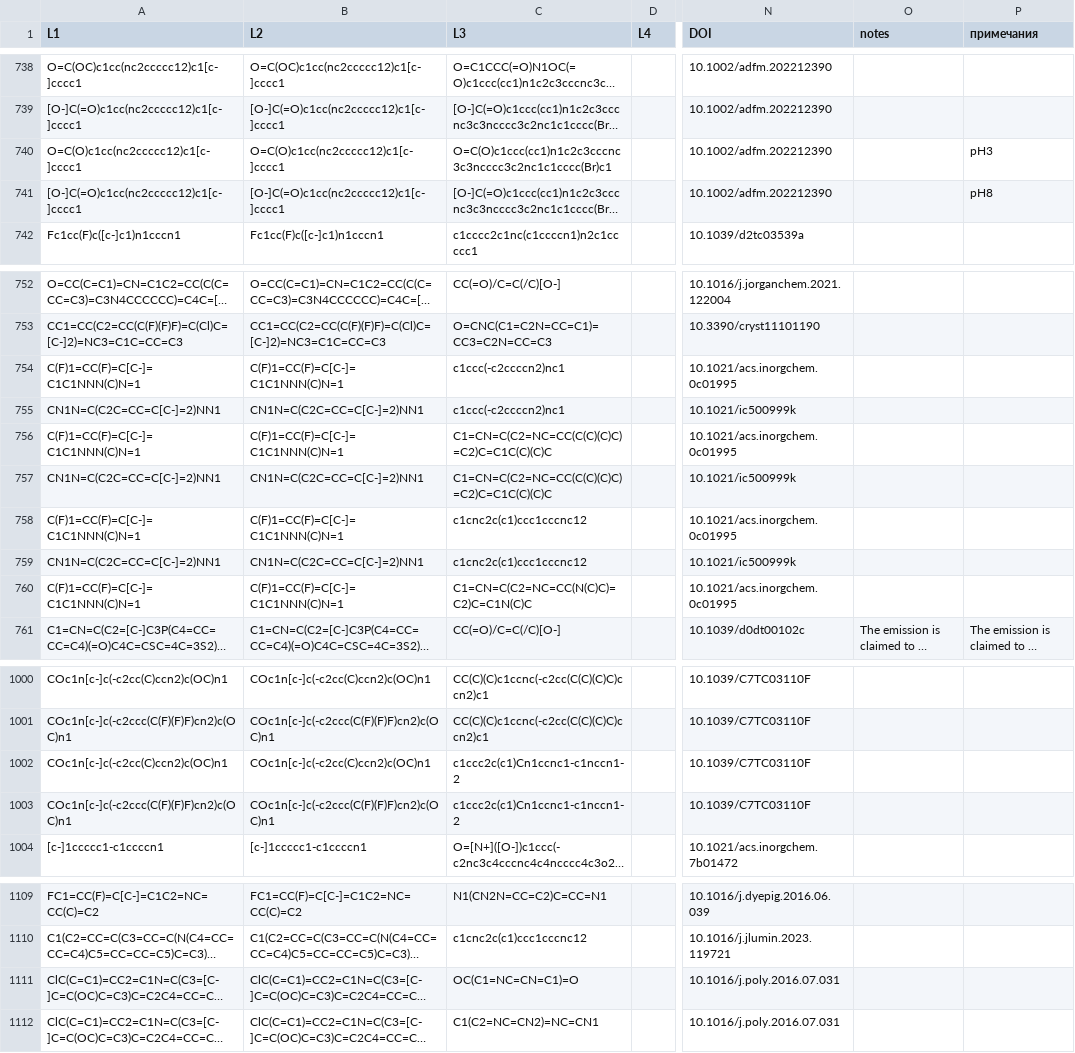
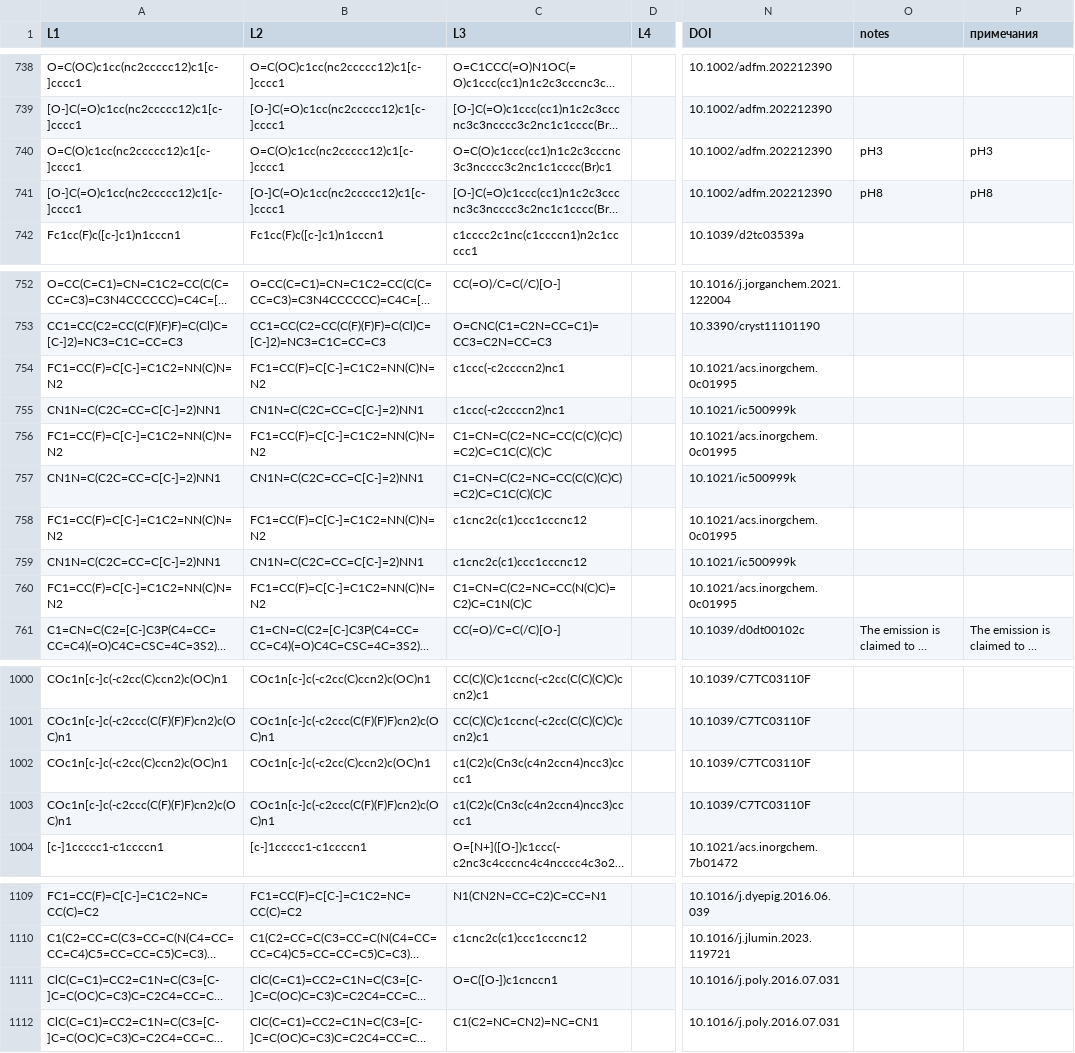
Before and after one commit to levakrasnovs/IrLumDB, a CSV file: BigIrDB_v17.csv (was BigIrDB_v15.csv), drawn as a sheet; only a part is shown, gaps mark what is left out; long unchanged cells end in …; the diff names each change by its address in the sheet, - before the commit and + after, or states it on an @@ line.

Commit message:
add new dataset

```diff
--- a/BigIrDB_v15.csv
+++ b/BigIrDB_v17.csv
-O740 (notes): (empty)
+O740 (notes): pH3
-O741 (notes): (empty)
+O741 (notes): pH8
-A754 (L1): C(F)1=CC(F)=C[C-]=C1C1NNN(C)N=1
+A754 (L1): FC1=CC(F)=C[C-]=C1C2=NN(C)N=N2
-B754 (L2): C(F)1=CC(F)=C[C-]=C1C1NNN(C)N=1
+B754 (L2): FC1=CC(F)=C[C-]=C1C2=NN(C)N=N2
-A756 (L1): C(F)1=CC(F)=C[C-]=C1C1NNN(C)N=1
+A756 (L1): FC1=CC(F)=C[C-]=C1C2=NN(C)N=N2
-B756 (L2): C(F)1=CC(F)=C[C-]=C1C1NNN(C)N=1
+B756 (L2): FC1=CC(F)=C[C-]=C1C2=NN(C)N=N2
-A758 (L1): C(F)1=CC(F)=C[C-]=C1C1NNN(C)N=1
+A758 (L1): FC1=CC(F)=C[C-]=C1C2=NN(C)N=N2
-B758 (L2): C(F)1=CC(F)=C[C-]=C1C1NNN(C)N=1
+B758 (L2): FC1=CC(F)=C[C-]=C1C2=NN(C)N=N2
-A760 (L1): C(F)1=CC(F)=C[C-]=C1C1NNN(C)N=1
+A760 (L1): FC1=CC(F)=C[C-]=C1C2=NN(C)N=N2
-B760 (L2): C(F)1=CC(F)=C[C-]=C1C1NNN(C)N=1
+B760 (L2): FC1=CC(F)=C[C-]=C1C2=NN(C)N=N2
-C1002:C1003 (L3): c1ccc2c(c1)Cn1ccnc1-c1nccn1-2
+C1002:C1003 (L3): c1(C2)c(Cn3c(c4n2ccn4)ncc3)cccc1
-C1111 (L3): OC(C1=NC=CN=C1)=O
+C1111 (L3): O=C([O-])c1cnccn1
```
Also changed, not shown: 1 other file.
